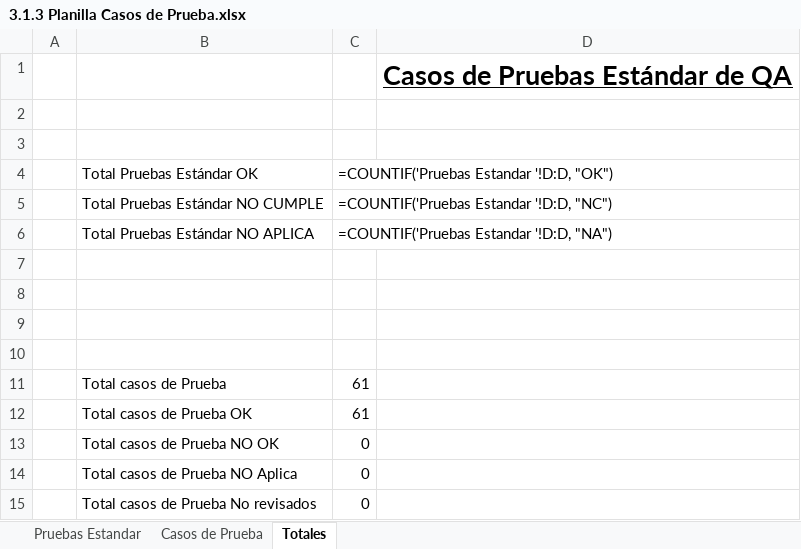
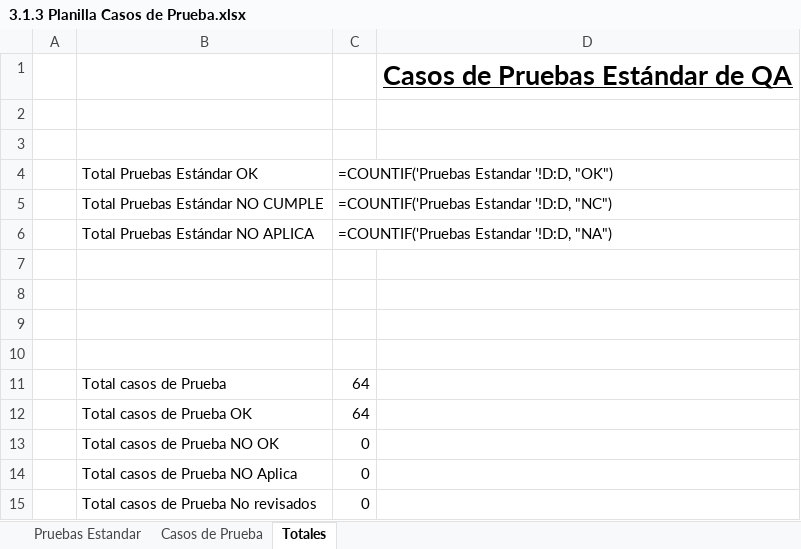
Before and after one commit to ProgramacionDuoc26/Catch-Go, an Excel workbook: Documentacion/Unidad #3/3.1.3 Planilla Casos de Prueba.xlsx, sheet Totales, drawn as a sheet; values as stored, in another font and other column widths than the file's, no borders; formulas without a stored value are shown as written; charts and pictures not drawn; the diff names each change by its address in the sheet, - before the commit and + after, or states it on an @@ line.

```diff
--- a/Documentacion/Unidad #3/3.1.3 Planilla Casos de Prueba.xlsx (sheet Totales)
+++ b/Documentacion/Unidad #3/3.1.3 Planilla Casos de Prueba.xlsx (sheet Totales)
-C11:C12: 61
+C11:C12: 64
```
Also changed, not shown: sheet Casos de Prueba, 2 other files.
